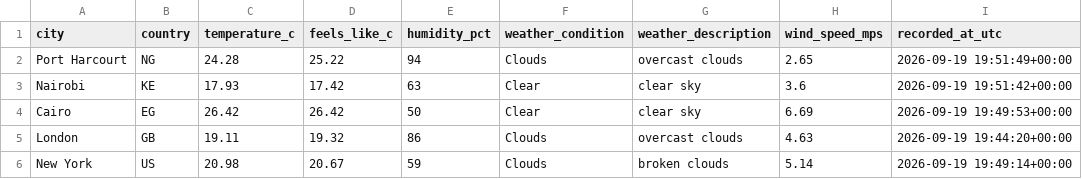
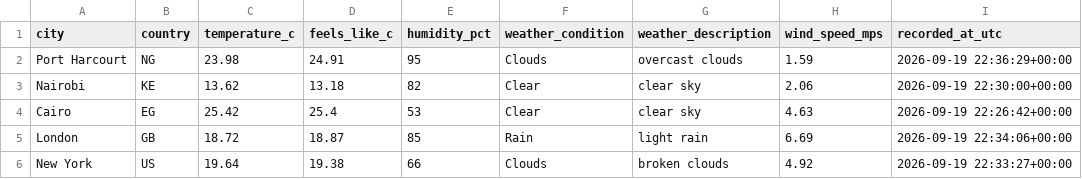
Before and after one commit to Kogbaraburabari/weather-etl-pipeline, a CSV file: data/weather_latest.csv, drawn as a sheet.

```diff
--- a/data/weather_latest.csv
+++ b/data/weather_latest.csv
@@ -1,6 +1,6 @@
 city,country,temperature_c,feels_like_c,humidity_pct,weather_condition,weather_description,wind_speed_mps,recorded_at_utc
-Port Harcourt,NG,24.28,25.22,94,Clouds,overcast clouds,2.65,2026-09-19 19:51:49+00:00
-Nairobi,KE,17.93,17.42,63,Clear,clear sky,3.6,2026-09-19 19:51:42+00:00
-Cairo,EG,26.42,26.42,50,Clear,clear sky,6.69,2026-09-19 19:49:53+00:00
-London,GB,19.11,19.32,86,Clouds,overcast clouds,4.63,2026-09-19 19:44:20+00:00
-New York,US,20.98,20.67,59,Clouds,broken clouds,5.14,2026-09-19 19:49:14+00:00
+Port Harcourt,NG,23.98,24.91,95,Clouds,overcast clouds,1.59,2026-09-19 22:36:29+00:00
+Nairobi,KE,13.62,13.18,82,Clear,clear sky,2.06,2026-09-19 22:30:00+00:00
+Cairo,EG,25.42,25.4,53,Clear,clear sky,4.63,2026-09-19 22:26:42+00:00
+London,GB,18.72,18.87,85,Rain,light rain,6.69,2026-09-19 22:34:06+00:00
+New York,US,19.64,19.38,66,Clouds,broken clouds,4.92,2026-09-19 22:33:27+00:00
```
Also changed, not shown: 1 other file.
